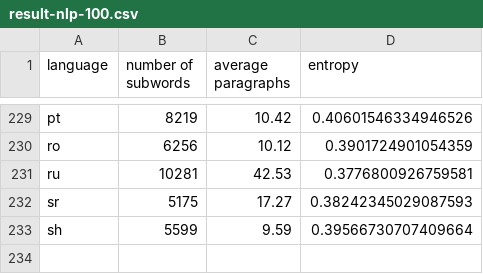
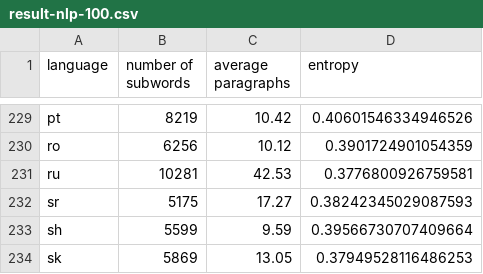
Before and after one commit to takuto-nakayama/subword-polysemy, a CSV file: result/nlp-100/result-nlp-100.csv, drawn as a sheet; only a part is shown, gaps mark what is left out; the diff names each change by its address in the sheet, - before the commit and + after, or states it on an @@ line.

```diff
--- a/result/nlp-100/result-nlp-100.csv
+++ b/result/nlp-100/result-nlp-100.csv
+row 234: sk | 5869 | 13.05 | 0.37949528116486253
```
Also changed, not shown: result/nlp-100/title-nlp-100.csv, 1 other file.
